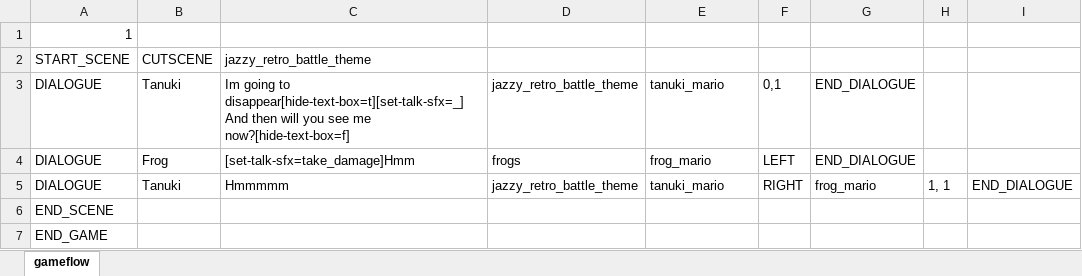
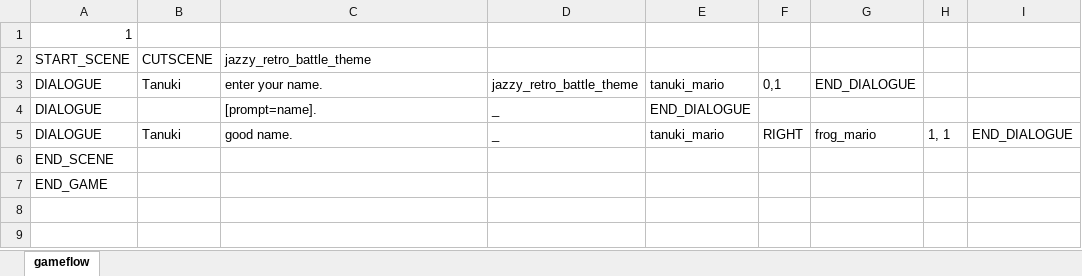
Before and after one commit to Fangee/typocrypha, an Excel workbook: Typocrypha/Assets/excel/cutscene_tests.xlsx, sheet gameflow, drawn as a sheet; values as stored, in another font and other column widths than the file's, no borders; removed rows and columns are numbered as before the commit, all else as after; the diff names each change by its address in the sheet, - before the commit and + after, or states it on an @@ line.

Commit message:
Implemented basic in dialogue input prompting
Dialogue can now prompt input from player (like for the player's name).

Player information is stored in a static instance of 'PlayerDialogueInfo'.

Currently, only 'name' input is supported (and is, in fact, the default).

```diff
--- a/Typocrypha/Assets/excel/cutscene_tests.xlsx (sheet gameflow)
+++ b/Typocrypha/Assets/excel/cutscene_tests.xlsx (sheet gameflow)
-C3: Im going to disappear[hide-text-box=t][set-talk-sfx=_] And then will you see me now?[hide-text-box=f]
+C3: enter your name.
-row 4: DIALOGUE | Frog | [set-talk-sfx=take_damage]Hmm | frogs | frog_mario | LEFT | END_DIALOGUE
+row 4: DIALOGUE |  | [prompt=name]. | _ | END_DIALOGUE
-C5: Hmmmmm
+C5: good name.
-D5: jazzy_retro_battle_theme
+D5: _
```
Also changed, not shown: 23 other files.
